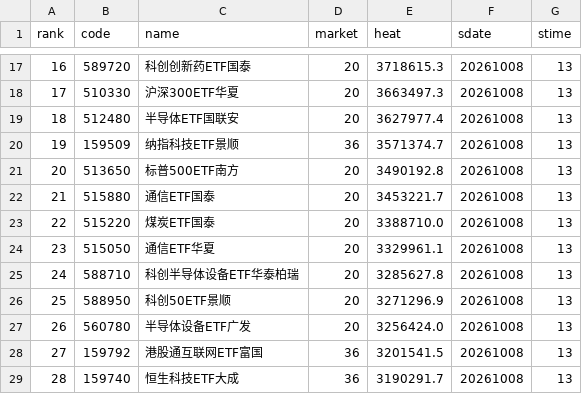
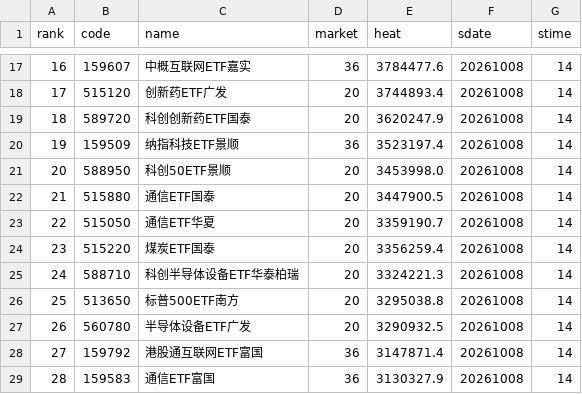
Before and after one commit to zihengniu9/etf-rotation-desk, a CSV file: outputs/etf_hot_rank.csv, drawn as a sheet; only a part is shown, gaps mark what is left out; the diff covers the shown part only.

```diff
--- a/outputs/etf_hot_rank.csv
+++ b/outputs/etf_hot_rank.csv
@@ -17,13 +17,13 @@
-16,589720,科创创新药ETF国泰,20,3718615.3,20261008,13
-17,510330,沪深300ETF华夏,20,3663497.3,20261008,13
-18,512480,半导体ETF国联安,20,3627977.4,20261008,13
-19,159509,纳指科技ETF景顺,36,3571374.7,20261008,13
-20,513650,标普500ETF南方,20,3490192.8,20261008,13
-21,515880,通信ETF国泰,20,3453221.7,20261008,13
-22,515220,煤炭ETF国泰,20,3388710.0,20261008,13
-23,515050,通信ETF华夏,20,3329961.1,20261008,13
-24,588710,科创半导体设备ETF华泰柏瑞,20,3285627.8,20261008,13
-25,588950,科创50ETF景顺,20,3271296.9,20261008,13
-26,560780,半导体设备ETF广发,20,3256424.0,20261008,13
-27,159792,港股通互联网ETF富国,36,3201541.5,20261008,13
-28,159740,恒生科技ETF大成,36,3190291.7,20261008,13
+16,159607,中概互联网ETF嘉实,36,3784477.6,20261008,14
+17,515120,创新药ETF广发,20,3744893.4,20261008,14
+18,589720,科创创新药ETF国泰,20,3620247.9,20261008,14
+19,159509,纳指科技ETF景顺,36,3523197.4,20261008,14
+20,588950,科创50ETF景顺,20,3453998.0,20261008,14
+21,515880,通信ETF国泰,20,3447900.5,20261008,14
+22,515050,通信ETF华夏,20,3359190.7,20261008,14
+23,515220,煤炭ETF国泰,20,3356259.4,20261008,14
+24,588710,科创半导体设备ETF华泰柏瑞,20,3324221.3,20261008,14
+25,513650,标普500ETF南方,20,3295038.8,20261008,14
+26,560780,半导体设备ETF广发,20,3290932.5,20261008,14
+27,159792,港股通互联网ETF富国,36,3147871.4,20261008,14
+28,159583,通信ETF富国,36,3130327.9,20261008,14
```
Also changed, not shown: 54 edited cells elsewhere in this file, outputs/growth_factor_candidates.csv, 26 other files.
